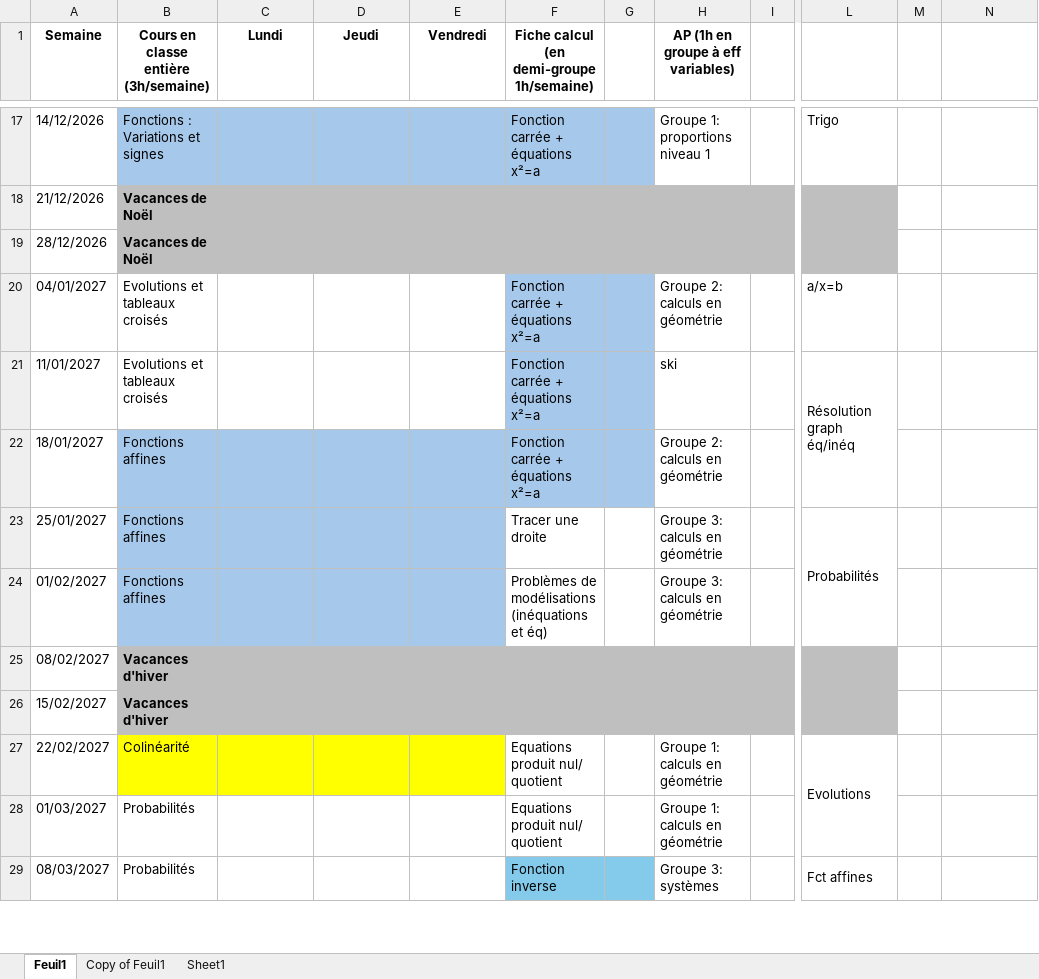
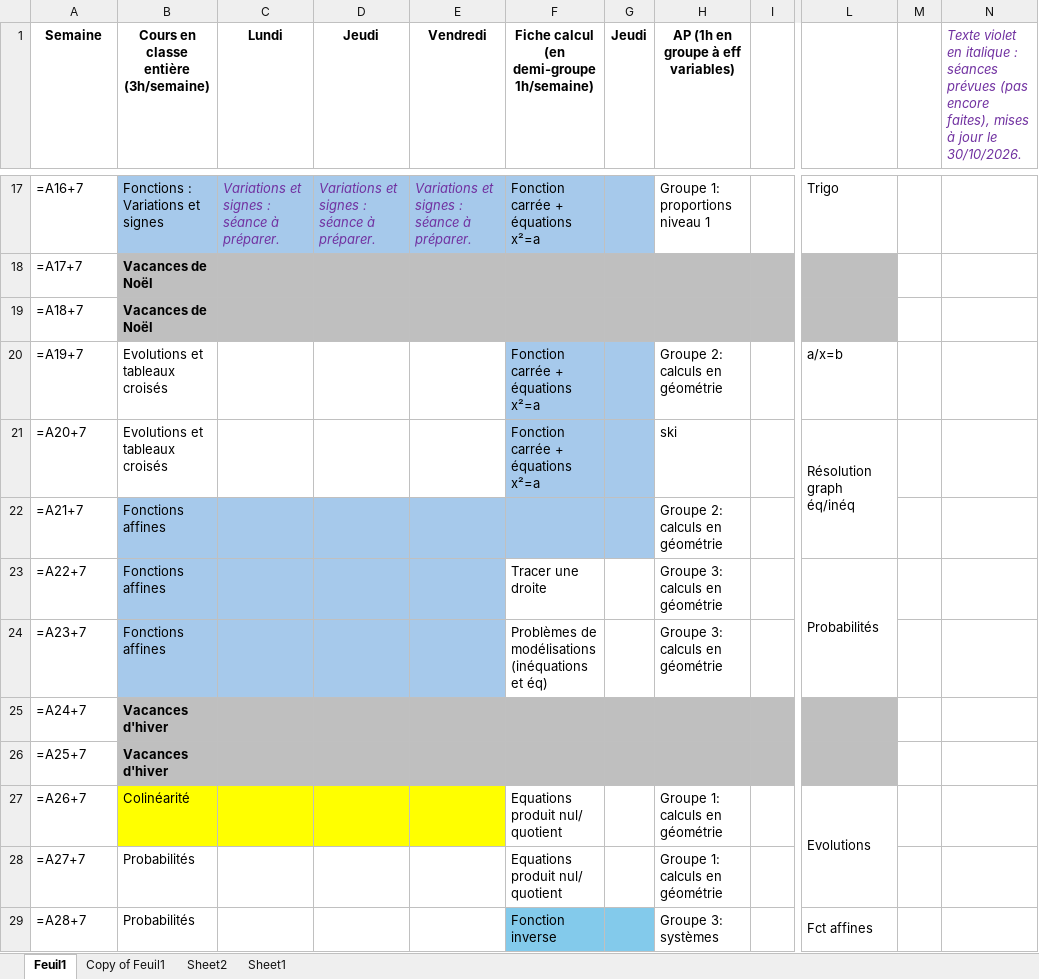
Before and after one commit to Alexandre-Fernandez-dev/Enseignement, an Excel workbook: 2026-2027/Secondes/progression.xlsx, sheet Feuil1, drawn as a sheet; only a part is shown, gaps mark what is left out; values as stored, in another font and other column widths than the file's, no borders; formulas without a stored value are shown as written; charts and pictures not drawn; the diff covers the shown part only; the diff names each change by its address in the sheet, - before the commit and + after, or states it on an @@ line.

```diff
--- a/2026-2027/Secondes/progression.xlsx (sheet Feuil1)
+++ b/2026-2027/Secondes/progression.xlsx (sheet Feuil1)
+sheet tab: Sheet2
-G1: (empty)
+G1: Jeudi
-N1: (empty)
+N1: Texte violet en italique : séances prévues (pas encore faites), mises à jour le 30/10/2026.
-A17 (Semaine): 14/12/2026
+A17 (Semaine): =A16+7
-C17 (Lundi): (empty)
+C17 (Lundi): Variations et signes : séance à préparer.
-D17 (Jeudi): (empty)
+D17 (Jeudi): Variations et signes : séance à préparer.
-E17 (Vendredi): (empty)
+E17 (Vendredi): Variations et signes : séance à préparer.
-A18 (Semaine): 21/12/2026
+A18 (Semaine): =A17+7
-A19 (Semaine): 28/12/2026
+A19 (Semaine): =A18+7
-A20 (Semaine): 04/01/2027
+A20 (Semaine): =A19+7
-A21 (Semaine): 11/01/2027
+A21 (Semaine): =A20+7
-A22 (Semaine): 18/01/2027
+A22 (Semaine): =A21+7
-F22: Fonction carrée + équations x²=a
+F22: (empty)
-A23 (Semaine): 25/01/2027
+A23 (Semaine): =A22+7
-A24 (Semaine): 01/02/2027
+A24 (Semaine): =A23+7
-A25 (Semaine): 08/02/2027
+A25 (Semaine): =A24+7
-A26 (Semaine): 15/02/2027
+A26 (Semaine): =A25+7
-A27 (Semaine): 22/02/2027
+A27 (Semaine): =A26+7
-A28 (Semaine): 01/03/2027
+A28 (Semaine): =A27+7
-A29 (Semaine): 08/03/2027
+A29 (Semaine): =A28+7
```
Also changed, not shown: 6 added rows, 6 removed rows, 35 edited cells and cell formats elsewhere in this sheet, sheet Copy of Feuil1, charts or pictures, 2026-2027/Premières ST2S/progression.xlsx, 7 other files.
